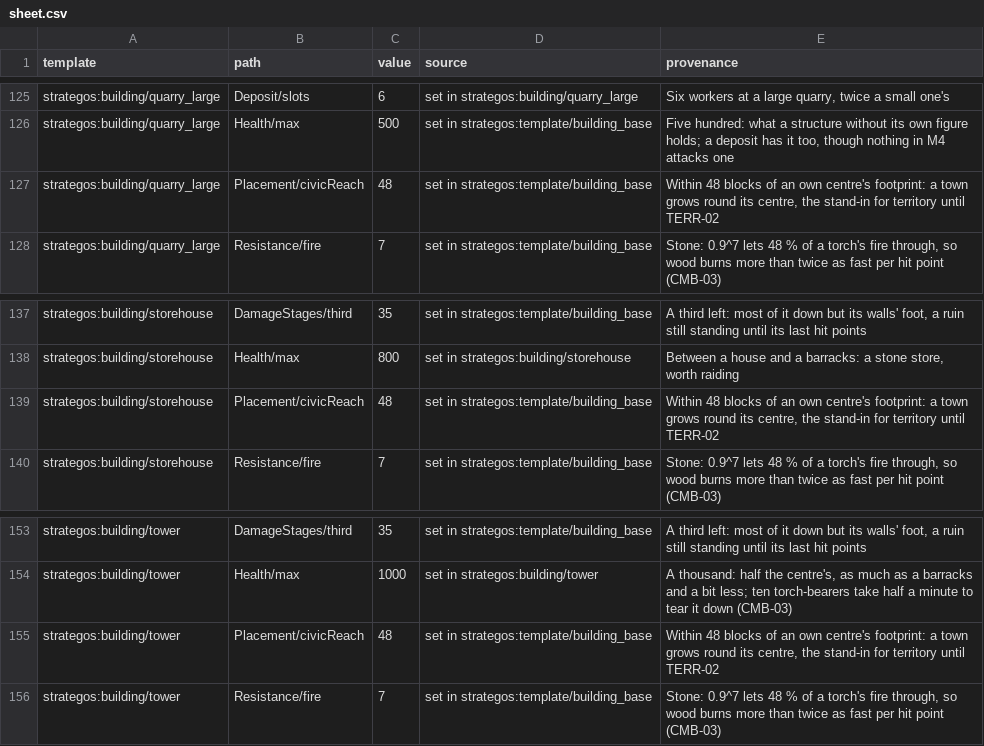
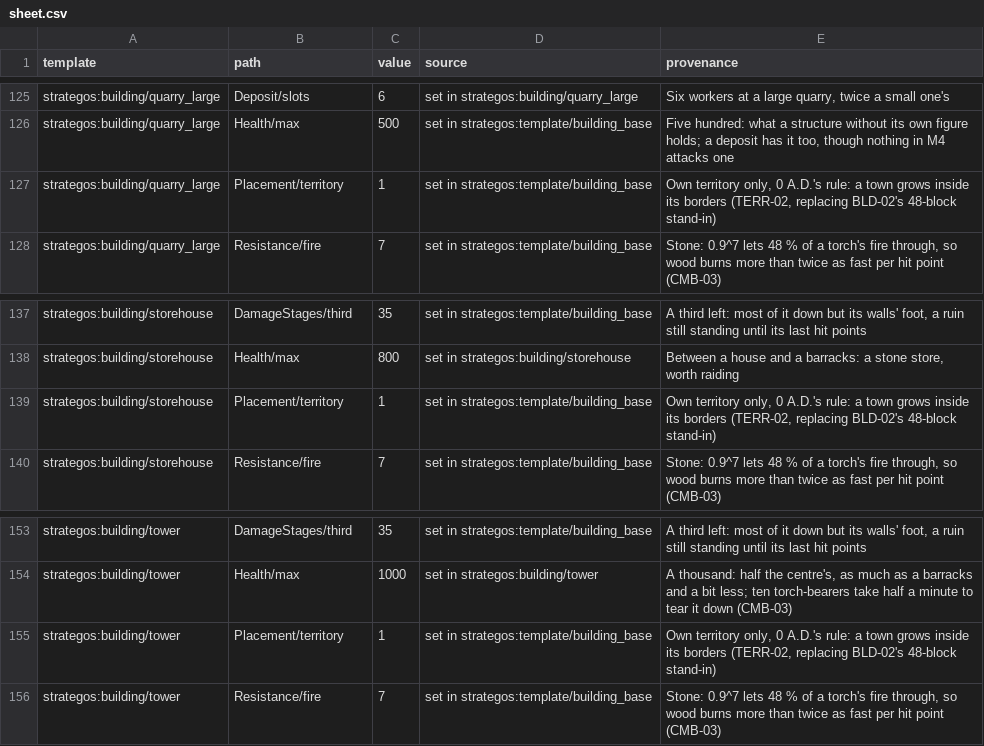
Before and after one commit to o-e-lytvynskyi/strategos, a CSV file: docs/balance/sheet.csv, drawn as a sheet; only a part is shown, gaps mark what is left out; the diff covers the shown part only.

Commit message:
M9 T5: TERR-02 — buildings only on own territory, a civic centre on own or neutral land, a second from Town

```diff
--- a/docs/balance/sheet.csv
+++ b/docs/balance/sheet.csv
@@ -126,3 +126,3 @@ strategos:building/quarry_large,Deposit/slots,6,"set in strategos:building/quarr
 strategos:building/quarry_large,Health/max,500,"set in strategos:template/building_base","Five hundred: what a structure without its own figure holds; a deposit has it too, though nothing in M4 attacks one"
-strategos:building/quarry_large,Placement/civicReach,48,"set in strategos:template/building_base","Within 48 blocks of an own centre's footprint: a town grows round its centre, the stand-in for territory until TERR-02"
+strategos:building/quarry_large,Placement/territory,1,"set in strategos:template/building_base","Own territory only, 0 A.D.'s rule: a town grows inside its borders (TERR-02, replacing BLD-02's 48-block stand-in)"
 strategos:building/quarry_large,Resistance/fire,7,"set in strategos:template/building_base","Stone: 0.9^7 lets 48 % of a torch's fire through, so wood burns more than twice as fast per hit point (CMB-03)"
@@ -138,3 +138,3 @@ strategos:building/storehouse,DamageStages/third,35,"set in strategos:template/b
 strategos:building/storehouse,Health/max,800,"set in strategos:building/storehouse","Between a house and a barracks: a stone store, worth raiding"
-strategos:building/storehouse,Placement/civicReach,48,"set in strategos:template/building_base","Within 48 blocks of an own centre's footprint: a town grows round its centre, the stand-in for territory until TERR-02"
+strategos:building/storehouse,Placement/territory,1,"set in strategos:template/building_base","Own territory only, 0 A.D.'s rule: a town grows inside its borders (TERR-02, replacing BLD-02's 48-block stand-in)"
 strategos:building/storehouse,Resistance/fire,7,"set in strategos:template/building_base","Stone: 0.9^7 lets 48 % of a torch's fire through, so wood burns more than twice as fast per hit point (CMB-03)"
@@ -154,3 +154,3 @@ strategos:building/tower,DamageStages/third,35,"set in strategos:template/buildi
 strategos:building/tower,Health/max,1000,"set in strategos:building/tower","A thousand: half the centre's, as much as a barracks and a bit less; ten torch-bearers take half a minute to tear it down (CMB-03)"
-strategos:building/tower,Placement/civicReach,48,"set in strategos:template/building_base","Within 48 blocks of an own centre's footprint: a town grows round its centre, the stand-in for territory until TERR-02"
+strategos:building/tower,Placement/territory,1,"set in strategos:template/building_base","Own territory only, 0 A.D.'s rule: a town grows inside its borders (TERR-02, replacing BLD-02's 48-block stand-in)"
 strategos:building/tower,Resistance/fire,7,"set in strategos:template/building_base","Stone: 0.9^7 lets 48 % of a torch's fire through, so wood burns more than twice as fast per hit point (CMB-03)"
```
Also changed, not shown: 2 added rows, 1 removed row and 24 edited cells elsewhere in this file, 25 other files.
